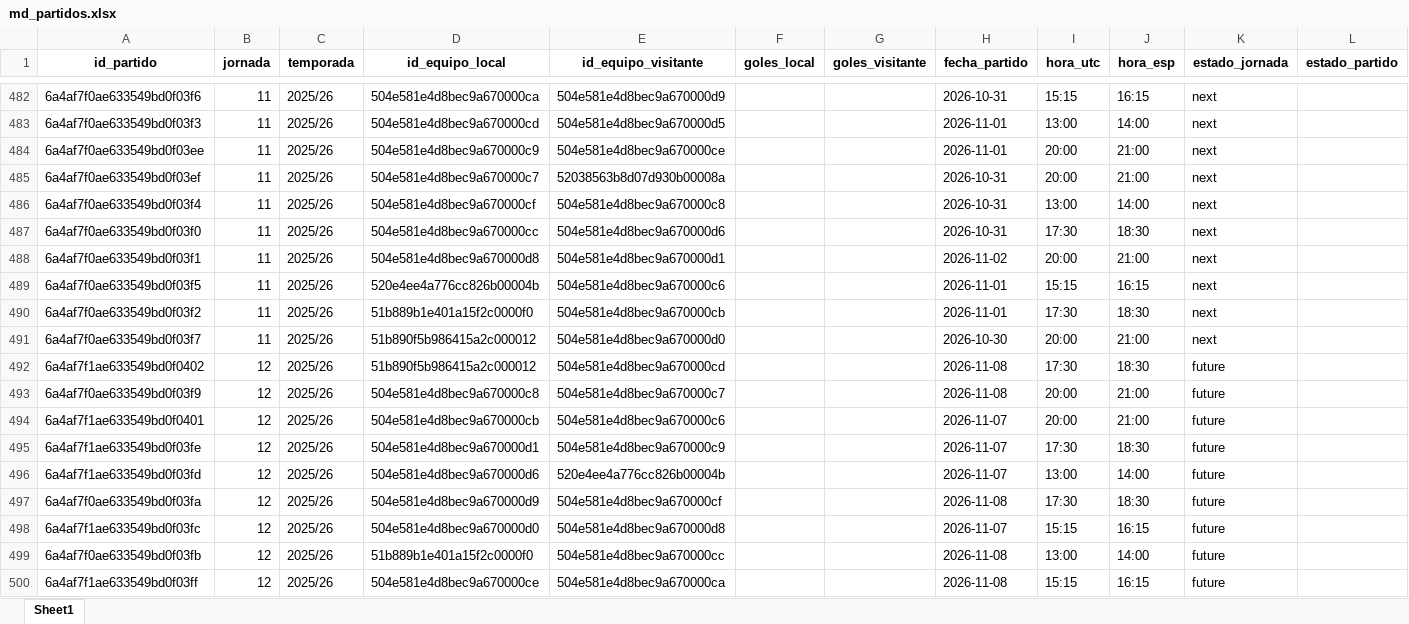
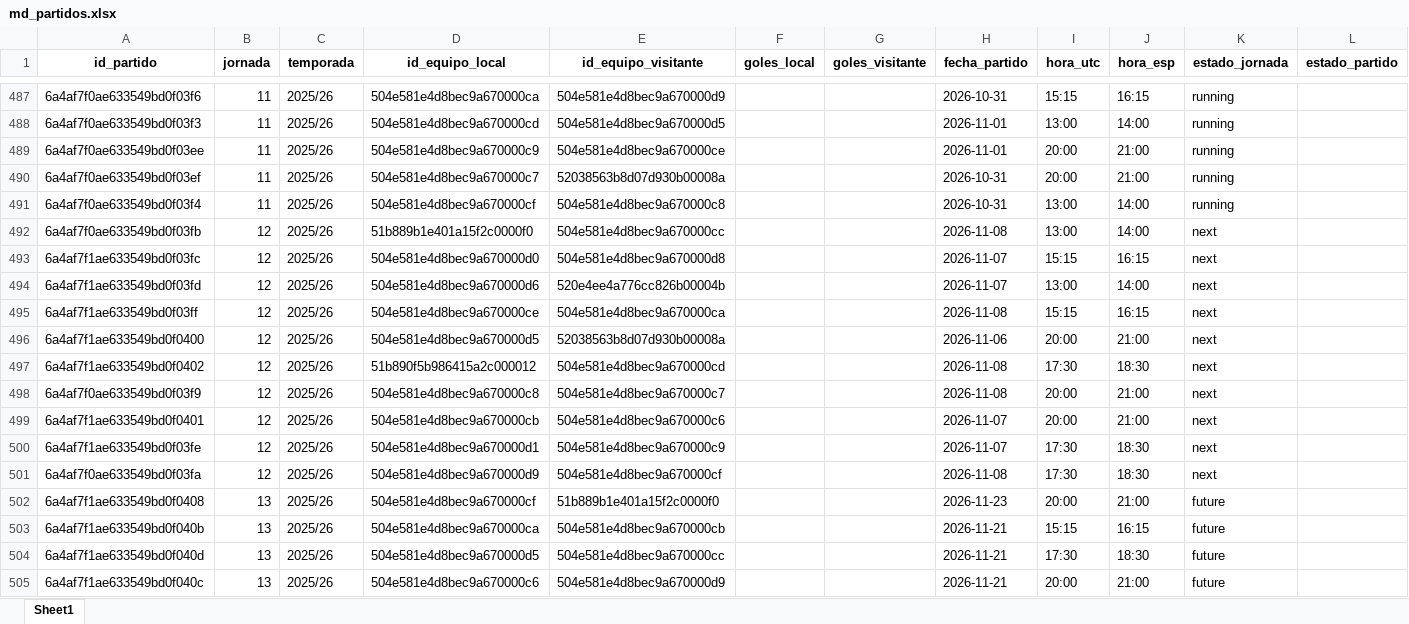
Before and after one commit to kelo71bis/FutmondoBOT, an Excel workbook: datos/maestros/md_partidos.xlsx, sheet Sheet1, drawn as a sheet; only a part is shown, gaps mark what is left out; the shorter side is filled out with more unchanged rows; values as stored, in another font and other column widths than the file's, no borders; removed rows and columns are numbered as before the commit, all else as after; the diff covers the shown part only; the diff names each change by its address in the sheet, - before the commit and + after, or states it on an @@ line.

```diff
--- a/datos/maestros/md_partidos.xlsx (sheet Sheet1)
+++ b/datos/maestros/md_partidos.xlsx (sheet Sheet1)
-K487:K491 (estado_jornada): next
+K487:K491 (estado_jornada): running
-A492 (id_partido): 6a4af7f0ae633549bd0f03f0
+A492 (id_partido): 6a4af7f0ae633549bd0f03fb
-B492 (jornada): 11
+B492 (jornada): 12
-D492 (id_equipo_local): 504e581e4d8bec9a670000cc
+D492 (id_equipo_local): 51b889b1e401a15f2c0000f0
-E492 (id_equipo_visitante): 504e581e4d8bec9a670000d6
+E492 (id_equipo_visitante): 504e581e4d8bec9a670000cc
-H492 (fecha_partido): 2026-10-31
+H492 (fecha_partido): 2026-11-08
-I492 (hora_utc): 17:30
+I492 (hora_utc): 13:00
-J492 (hora_esp): 18:30
+J492 (hora_esp): 14:00
+row 493: 6a4af7f1ae633549bd0f03fc | 12 | 2025/26 | 504e581e4d8bec9a670000d0 | 504e581e4d8bec9a670000d8 |  |  | 2026-11-07 | 15:15 | 16:15 | next
-A494 (id_partido): 6a4af7f0ae633549bd0f03f1
+A494 (id_partido): 6a4af7f1ae633549bd0f03fd
-B494:B495 (jornada): 11
+B494:B495 (jornada): 12
-D494 (id_equipo_local): 504e581e4d8bec9a670000d8
+D494 (id_equipo_local): 504e581e4d8bec9a670000d6
-E494 (id_equipo_visitante): 504e581e4d8bec9a670000d1
+E494 (id_equipo_visitante): 520e4ee4a776cc826b00004b
-H494 (fecha_partido): 2026-11-02
+H494 (fecha_partido): 2026-11-07
-I494 (hora_utc): 20:00
+I494 (hora_utc): 13:00
-J494 (hora_esp): 21:00
+J494 (hora_esp): 14:00
-A495 (id_partido): 6a4af7f0ae633549bd0f03f5
+A495 (id_partido): 6a4af7f1ae633549bd0f03ff
-D495 (id_equipo_local): 520e4ee4a776cc826b00004b
+D495 (id_equipo_local): 504e581e4d8bec9a670000ce
-E495 (id_equipo_visitante): 504e581e4d8bec9a670000c6
+E495 (id_equipo_visitante): 504e581e4d8bec9a670000ca
-H495 (fecha_partido): 2026-11-01
+H495 (fecha_partido): 2026-11-08
-row 490: 6a4af7f0ae633549bd0f03f2 | 11 | 2025/26 | 51b889b1e401a15f2c0000f0 | 504e581e4d8bec9a670000cb |  |  | 2026-11-01 | 17:30 | 18:30 | next
-A496 (id_partido): 6a4af7f0ae633549bd0f03f7
+A496 (id_partido): 6a4af7f1ae633549bd0f0400
-B496 (jornada): 11
+B496 (jornada): 12
-D496 (id_equipo_local): 51b890f5b986415a2c000012
+D496 (id_equipo_local): 504e581e4d8bec9a670000d5
-E496 (id_equipo_visitante): 504e581e4d8bec9a670000d0
+E496 (id_equipo_visitante): 52038563b8d07d930b00008a
-H496 (fecha_partido): 2026-10-30
+H496 (fecha_partido): 2026-11-06
-K497:K500 (estado_jornada): future
+K497:K500 (estado_jornada): next
-row 496: 6a4af7f1ae633549bd0f03fd | 12 | 2025/26 | 504e581e4d8bec9a670000d6 | 520e4ee4a776cc826b00004b |  |  | 2026-11-07 | 13:00 | 14:00 | future
-K501 (estado_jornada): future
+K501 (estado_jornada): next
-row 498: 6a4af7f1ae633549bd0f03fc | 12 | 2025/26 | 504e581e4d8bec9a670000d0 | 504e581e4d8bec9a670000d8 |  |  | 2026-11-07 | 15:15 | 16:15 | future
-row 499: 6a4af7f0ae633549bd0f03fb | 12 | 2025/26 | 51b889b1e401a15f2c0000f0 | 504e581e4d8bec9a670000cc |  |  | 2026-11-08 | 13:00 | 14:00 | future
-row 500: 6a4af7f1ae633549bd0f03ff | 12 | 2025/26 | 504e581e4d8bec9a670000ce | 504e581e4d8bec9a670000ca |  |  | 2026-11-08 | 15:15 | 16:15 | future
```
Also changed, not shown: 5 added rows, 1 removed row and 174 moved rows elsewhere in this sheet, datos/hechos/td_admin.xlsx, datos/hechos/td_puntos_jugadores_2025_26.xlsx, 6 other files.
